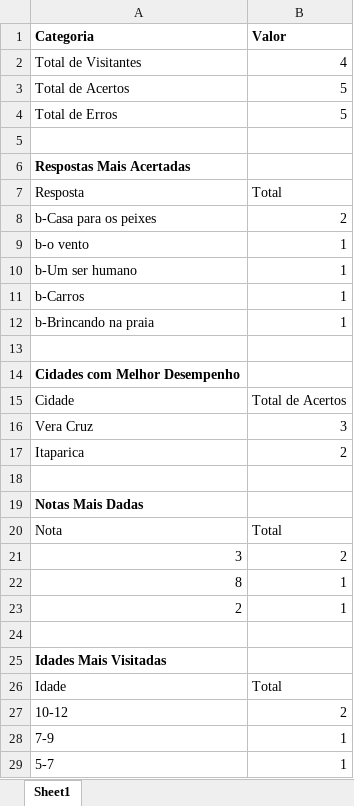
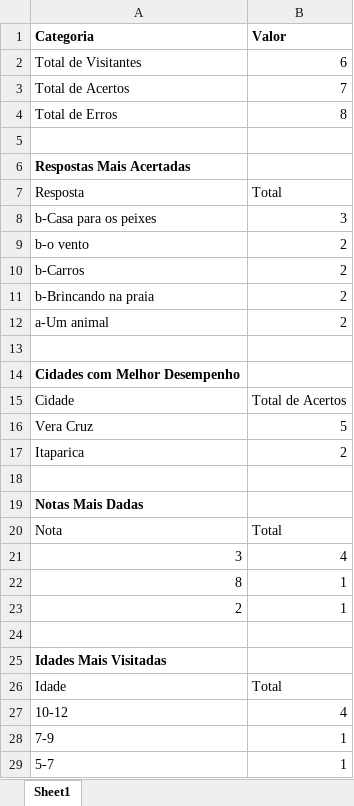
Before and after one commit to leonine1983/ProMarQuiz, an Excel workbook: relatorio_promar.xlsx, sheet Sheet1, drawn as a sheet; values as stored, in another font and other column widths than the file's, no borders; removed rows and columns are numbered as before the commit, all else as after; the diff names each change by its address in the sheet, - before the commit and + after, or states it on an @@ line.

```diff
--- a/relatorio_promar.xlsx (sheet Sheet1)
+++ b/relatorio_promar.xlsx (sheet Sheet1)
-B2 (Valor): 4
+B2 (Valor): 6
-B3 (Valor): 5
+B3 (Valor): 7
-B4 (Valor): 5
+B4 (Valor): 8
-B8 (Valor): 2
+B8 (Valor): 3
-B9 (Valor): 1
+B9 (Valor): 2
-row 10: b-Um ser humano | 1
-B10:B11 (Valor): 1
+B10:B11 (Valor): 2
+row 12: a-Um animal | 2
-B16 (Valor): 3
+B16 (Valor): 5
-B21 (Valor): 2
+B21 (Valor): 4
-B27 (Valor): 2
+B27 (Valor): 4
```
Also changed, not shown: 5 other files.
